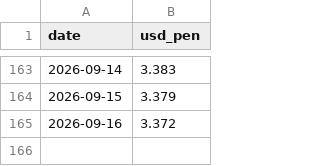
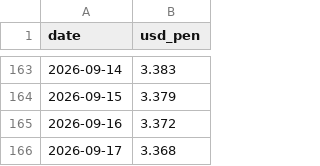
Before and after one commit to acm02-a/pen-radar, a CSV file: data/history.csv, drawn as a sheet; only a part is shown, gaps mark what is left out; the diff names each change by its address in the sheet, - before the commit and + after, or states it on an @@ line.

```diff
--- a/data/history.csv
+++ b/data/history.csv
+row 166: 2026-09-17 | 3.368
```
Also changed, not shown: 3 other files.
